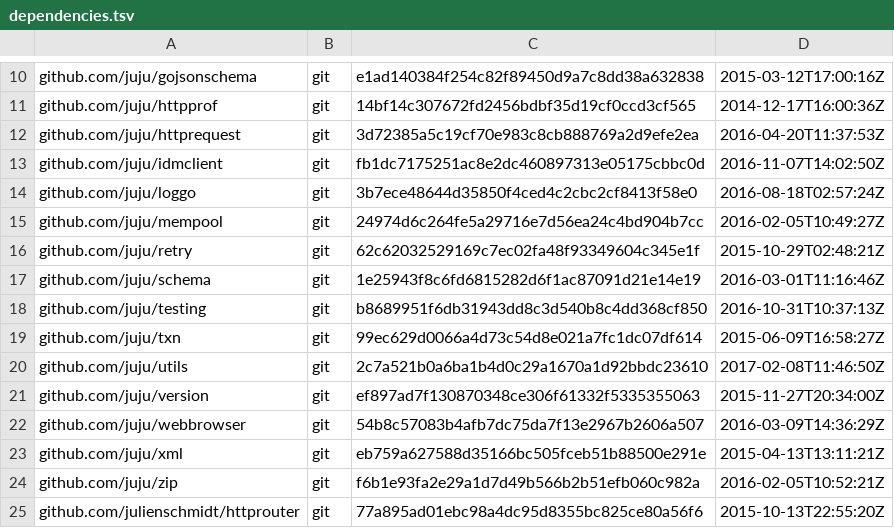
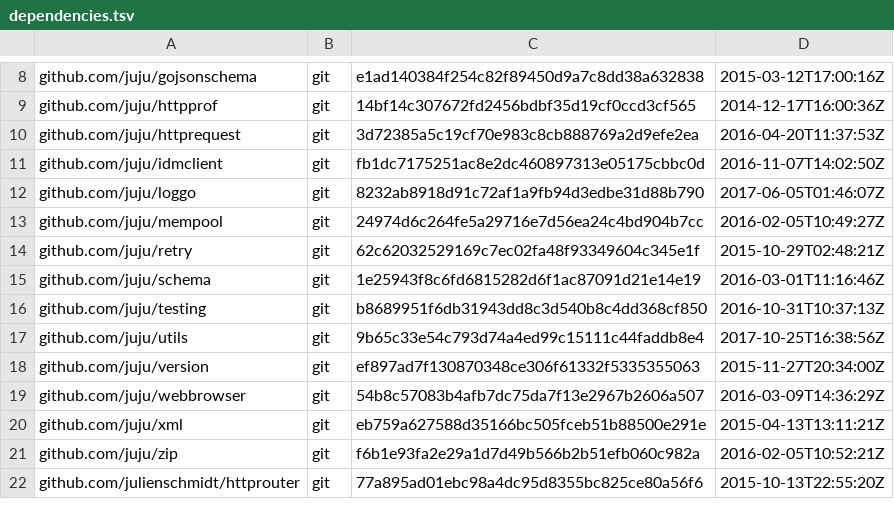
Before and after one commit to juju/charmrepo, a TSV file: dependencies.tsv, drawn as a sheet; only a part is shown, gaps mark what is left out; the diff covers the shown part only.

```diff
--- a/dependencies.tsv
+++ b/dependencies.tsv
@@ -13,3 +11,3 @@ github.com/juju/httprequest	git	3d72385a5c19cf70e983c8cb888769a2d9efe2ea	2016-04
 github.com/juju/idmclient	git	fb1dc7175251ac8e2dc460897313e05175cbbc0d	2016-11-07T14:02:50Z
-github.com/juju/loggo	git	3b7ece48644d35850f4ced4c2cbc2cf8413f58e0	2016-08-18T02:57:24Z
+github.com/juju/loggo	git	8232ab8918d91c72af1a9fb94d3edbe31d88b790	2017-06-05T01:46:07Z
 github.com/juju/mempool	git	24974d6c264fe5a29716e7d56ea24c4bd904b7cc	2016-02-05T10:49:27Z
@@ -18,4 +16,3 @@ github.com/juju/schema	git	1e25943f8c6fd6815282d6f1ac87091d21e14e19	2016-03-01T1
 github.com/juju/testing	git	b8689951f6db31943dd8c3d540b8c4dd368cf850	2016-10-31T10:37:13Z
-github.com/juju/txn	git	99ec629d0066a4d73c54d8e021a7fc1dc07df614	2015-06-09T16:58:27Z
-github.com/juju/utils	git	2c7a521b0a6ba1b4d0c29a1670a1d92bbdc23610	2017-02-08T11:46:50Z
+github.com/juju/utils	git	9b65c33e54c793d74a4ed99c15111c44faddb8e4	2017-10-25T16:38:56Z
 github.com/juju/version	git	ef897ad7f130870348ce306f61332f5335355063	2015-11-27T20:34:00Z
```
Also changed, not shown: 3 added rows, 5 removed rows and 14 edited cells elsewhere in this file, 38 other files.
